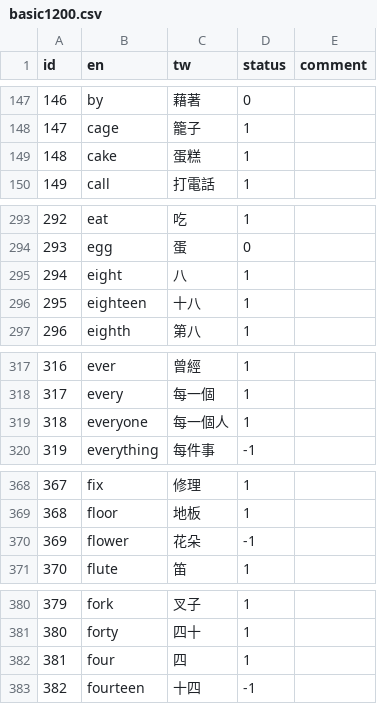
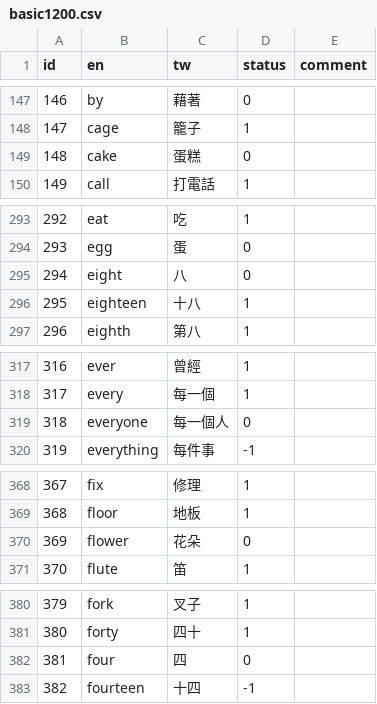
Before and after one commit to chronolai/english-summer, a CSV file: static/source/basic1200.csv, drawn as a sheet; only a part is shown, gaps mark what is left out; the diff covers the shown part only.

```diff
--- a/static/source/basic1200.csv
+++ b/static/source/basic1200.csv
@@ -148,3 +148,3 @@ id,en,tw,status,comment
 147,cage,籠子,1,
-148,cake,蛋糕,1,
+148,cake,蛋糕,0,
 149,call,打電話,1,
@@ -294,3 +294,3 @@ id,en,tw,status,comment
 293,egg,蛋,0,
-294,eight,八,1,
+294,eight,八,0,
 295,eighteen,十八,1,
@@ -318,3 +318,3 @@ id,en,tw,status,comment
 317,every,每一個,1,
-318,everyone,每一個人,1,
+318,everyone,每一個人,0,
 319,everything,每件事,-1,
@@ -369,3 +369,3 @@ id,en,tw,status,comment
 368,floor,地板,1,
-369,flower,花朵,-1,
+369,flower,花朵,0,
 370,flute,笛,1,
@@ -381,3 +381,3 @@ id,en,tw,status,comment
 380,forty,四十,1,
-381,four,四,1,
+381,four,四,0,
 382,fourteen,十四,-1,
```
Also changed, not shown: 16 edited cells elsewhere in this file, 3 other files.
